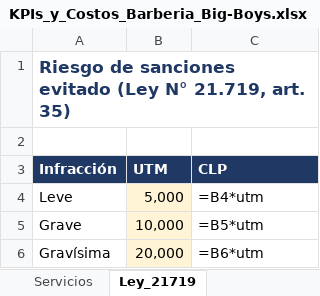
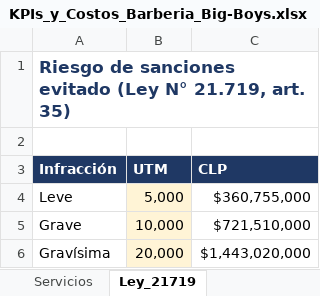
Before and after one commit to Yerko-Rosales/Proyecto_Barberia, an Excel workbook: Fase 2/Evidencias Proyecto/Evidencias de documentación/KPIs_y_Costos_Barberia_Big-Boys.xlsx, sheet Ley_21719, drawn as a sheet; values as stored, in another font and other column widths than the file's, no borders; formulas without a stored value are shown as written; the diff names each change by its address in the sheet, - before the commit and + after, or states it on an @@ line.

```diff
--- a/Fase 2/Evidencias Proyecto/Evidencias de documentación/KPIs_y_Costos_Barberia_Big-Boys.xlsx (sheet Ley_21719)
+++ b/Fase 2/Evidencias Proyecto/Evidencias de documentación/KPIs_y_Costos_Barberia_Big-Boys.xlsx (sheet Ley_21719)
-C4 (CLP): =B4*utm
+C4 (CLP): $360,755,000
-C5 (CLP): =B5*utm
+C5 (CLP): $721,510,000
-C6 (CLP): =B6*utm
+C6 (CLP): $1,443,020,000
```
Also changed, not shown: sheet Abono_ROI, sheet KPIs, sheet Costos_Cloud, sheet Sensibilidad, sheet Resumen_Cloud, sheet Supuestos, 24 other files.
